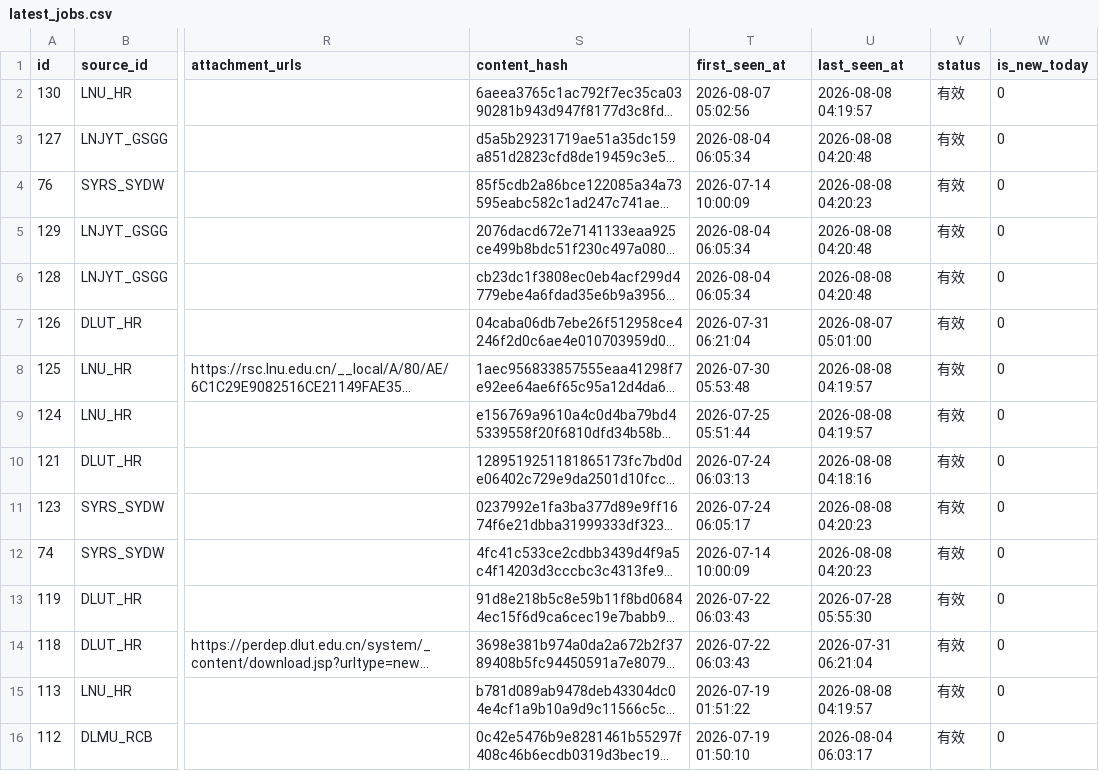
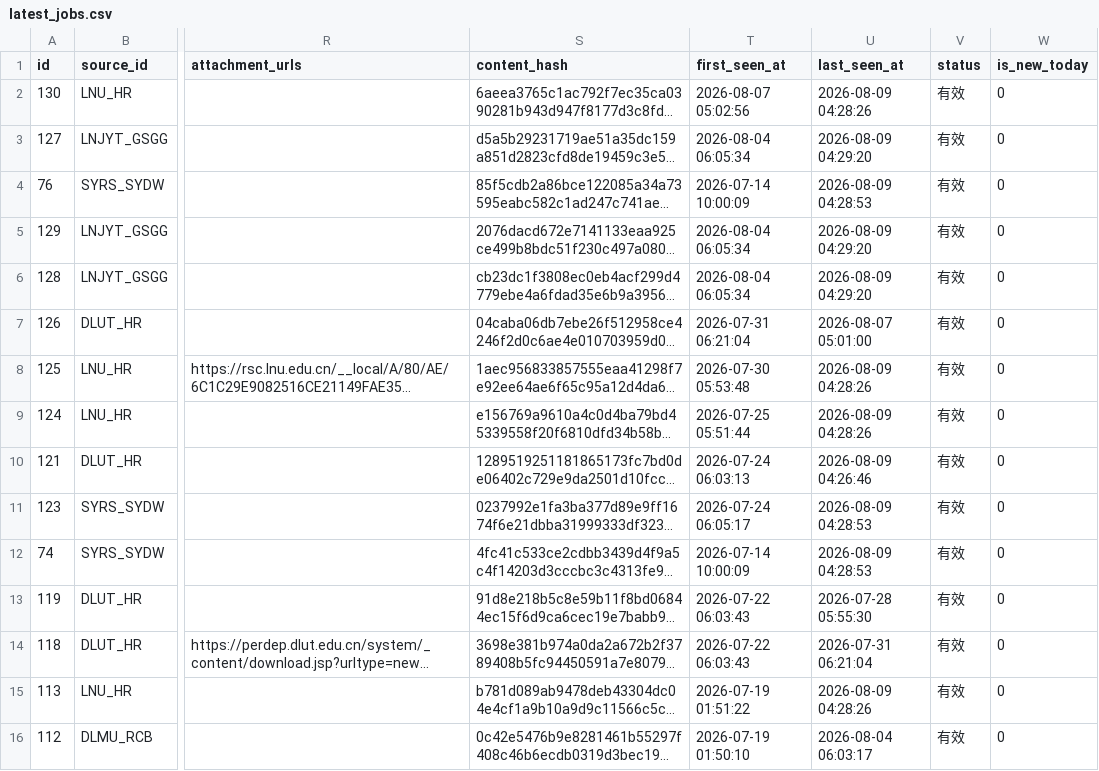
Before and after one commit to lilili-999/liaoning-uni-jobs, a CSV file: data/latest_jobs.csv, drawn as a sheet; only a part is shown, gaps mark what is left out; long unchanged cells end in …; the diff covers the shown part only; the diff names each change by its address in the sheet, - before the commit and + after, or states it on an @@ line.

```diff
--- a/data/latest_jobs.csv
+++ b/data/latest_jobs.csv
-U2 (last_seen_at): 2026-08-08 04:19:57
+U2 (last_seen_at): 2026-08-09 04:28:26
-U3 (last_seen_at): 2026-08-08 04:20:48
+U3 (last_seen_at): 2026-08-09 04:29:20
-U4 (last_seen_at): 2026-08-08 04:20:23
+U4 (last_seen_at): 2026-08-09 04:28:53
-U5:U6 (last_seen_at): 2026-08-08 04:20:48
+U5:U6 (last_seen_at): 2026-08-09 04:29:20
-U8:U9 (last_seen_at): 2026-08-08 04:19:57
+U8:U9 (last_seen_at): 2026-08-09 04:28:26
-U10 (last_seen_at): 2026-08-08 04:18:16
+U10 (last_seen_at): 2026-08-09 04:26:46
-U11:U12 (last_seen_at): 2026-08-08 04:20:23
+U11:U12 (last_seen_at): 2026-08-09 04:28:53
-U15 (last_seen_at): 2026-08-08 04:19:57
+U15 (last_seen_at): 2026-08-09 04:28:26
```
Also changed, not shown: 98 edited cells elsewhere in this file, 3 other files.
